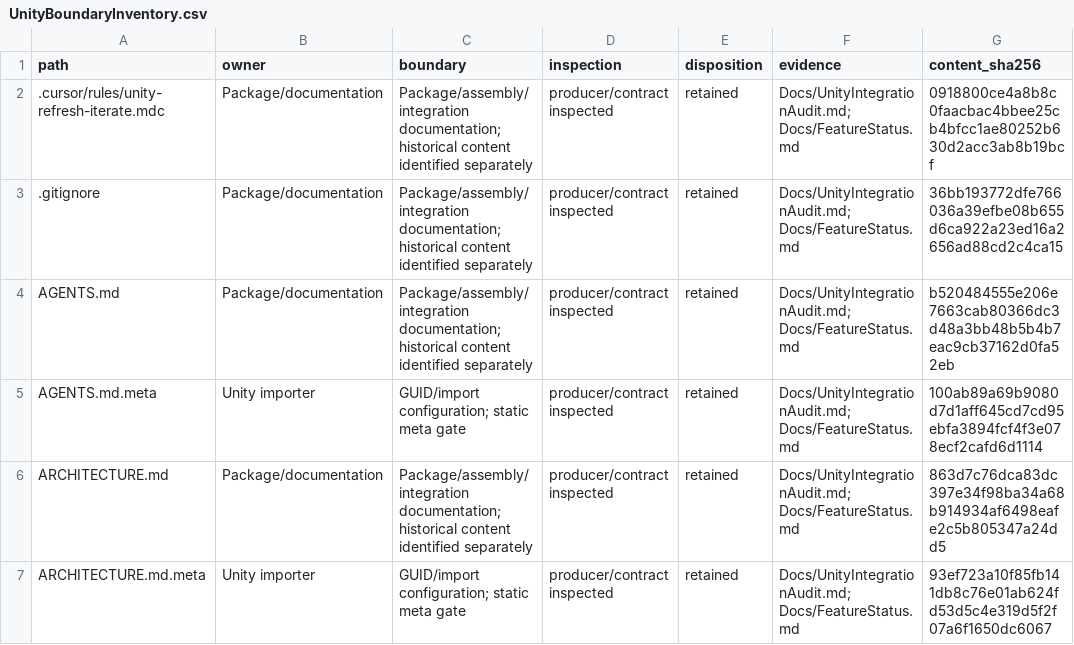
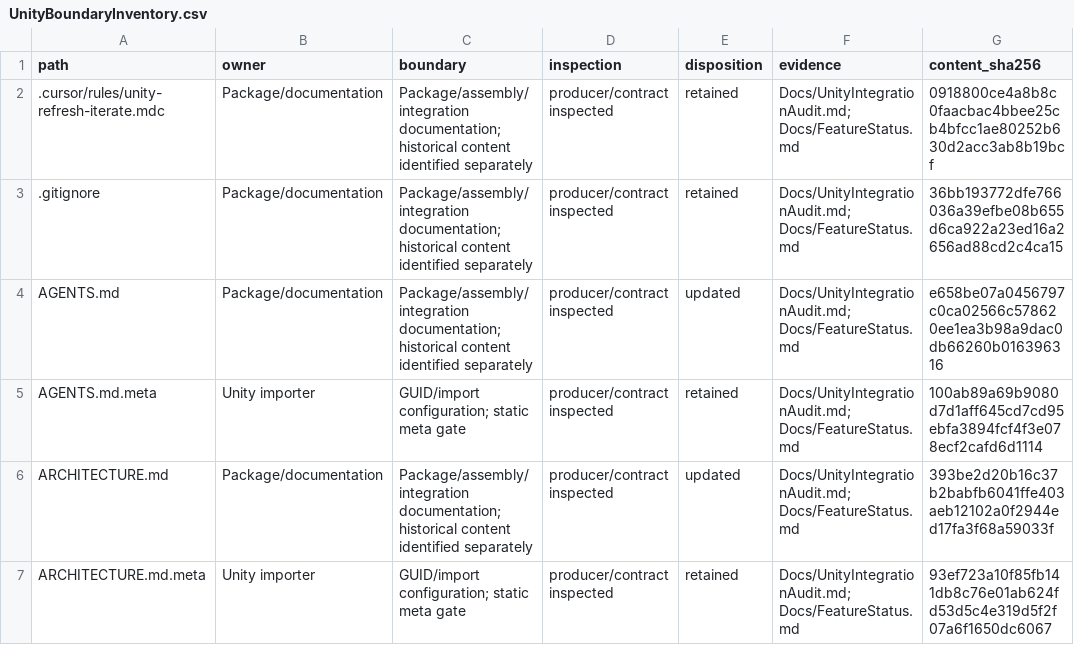
Before and after one commit to haolange/InfinityRenderPipeline, a CSV file: Docs/UnityBoundaryInventory.csv, drawn as a sheet; only a part is shown; the diff covers the shown part only.

```diff
--- a/Docs/UnityBoundaryInventory.csv
+++ b/Docs/UnityBoundaryInventory.csv
@@ -3,5 +3,5 @@ path,owner,boundary,inspection,disposition,evidence,content_sha256
 .gitignore,Package/documentation,Package/assembly/integration documentation; historical content identified separately,producer/contract inspected,retained,Docs/UnityIntegrationAudit.md; Docs/FeatureStatus.md,36bb193772dfe766036a39efbe08b655d6ca922a23ed16a2656ad88cd2c4ca15
-AGENTS.md,Package/documentation,Package/assembly/integration documentation; historical content identified separately,producer/contract inspected,retained,Docs/UnityIntegrationAudit.md; Docs/FeatureStatus.md,b520484555e206e7663cab80366dc3d48a3bb48b5b4b7eac9cb37162d0fa52eb
+AGENTS.md,Package/documentation,Package/assembly/integration documentation; historical content identified separately,producer/contract inspected,updated,Docs/UnityIntegrationAudit.md; Docs/FeatureStatus.md,e658be07a0456797c0ca02566c578620ee1ea3b98a9dac0db66260b016396316
 AGENTS.md.meta,Unity importer,GUID/import configuration; static meta gate,producer/contract inspected,retained,Docs/UnityIntegrationAudit.md; Docs/FeatureStatus.md,100ab89a69b9080d7d1aff645cd7cd95ebfa3894fcf4f3e078ecf2cafd6d1114
-ARCHITECTURE.md,Package/documentation,Package/assembly/integration documentation; historical content identified separately,producer/contract inspected,retained,Docs/UnityIntegrationAudit.md; Docs/FeatureStatus.md,863d7c76dca83dc397e34f98ba34a68b914934af6498eafe2c5b805347a24dd5
+ARCHITECTURE.md,Package/documentation,Package/assembly/integration documentation; historical content identified separately,producer/contract inspected,updated,Docs/UnityIntegrationAudit.md; Docs/FeatureStatus.md,393be2d20b16c37b2babfb6041ffe403aeb12102a0f2944ed17fa3f68a59033f
 ARCHITECTURE.md.meta,Unity importer,GUID/import configuration; static meta gate,producer/contract inspected,retained,Docs/UnityIntegrationAudit.md; Docs/FeatureStatus.md,93ef723a10f85fb141db8c76e01ab624fd53d5c4e319d5f2f07a6f1650dc6067
```
Also changed, not shown: 2 added rows, 2 removed rows and 21 edited cells elsewhere in this file, 12 other files.
